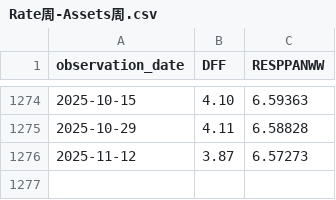
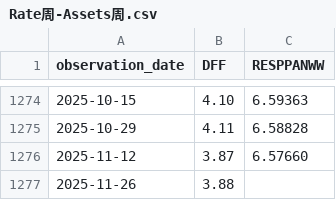
Before and after one commit to oowuyueco/pub, a CSV file: us/Rate周-Assets周.csv, drawn as a sheet; only a part is shown, gaps mark what is left out.

```diff
--- a/us/Rate周-Assets周.csv
+++ b/us/Rate周-Assets周.csv
@@ -1275,2 +1275,3 @@ observation_date,DFF,RESPPANWW
 2025-10-29,4.11,6.58828
-2025-11-12,3.87,6.57273
+2025-11-12,3.87,6.57660
+2025-11-26,3.88,
```
Also changed, not shown: 17 other files.
